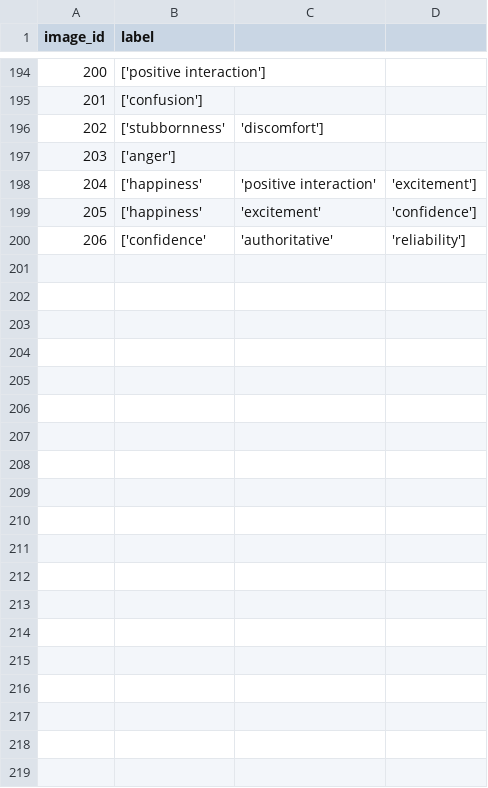
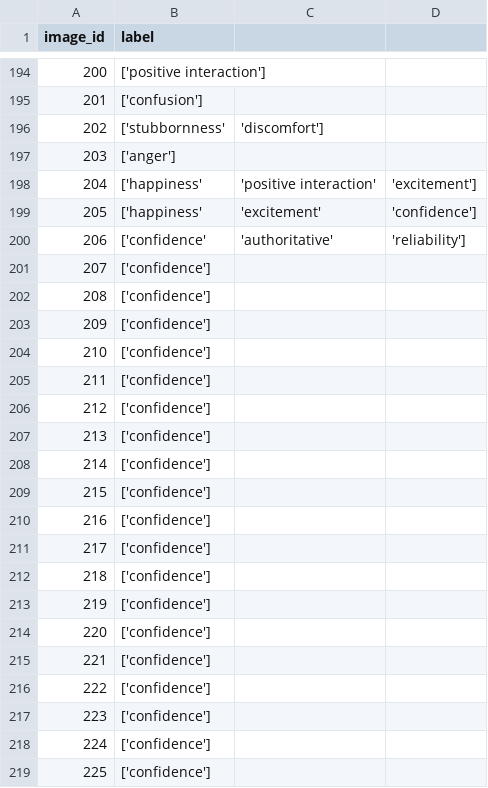
Before and after one commit to TehilaNaki/Body-Language-Analysis, a CSV file: POSE_DETECTION/data/annotations.csv, drawn as a sheet; only a part is shown, gaps mark what is left out; the diff covers the shown part only.

Commit message:
confidence pictures

```diff
--- a/POSE_DETECTION/data/annotations.csv
+++ b/POSE_DETECTION/data/annotations.csv
@@ -200 +200,20 @@ image_id,label
 206,['confidence','authoritative','reliability']
+207, ['confidence']
+208, ['confidence']
+209, ['confidence']
+210, ['confidence']
+211, ['confidence']
+212, ['confidence']
+213, ['confidence']
+214, ['confidence']
+215, ['confidence']
+216, ['confidence']
+217, ['confidence']
+218, ['confidence']
+219, ['confidence']
+220, ['confidence']
+221, ['confidence']
+222, ['confidence']
+223, ['confidence']
+224, ['confidence']
+225, ['confidence']
```
Also changed, not shown: 25 added rows elsewhere in this file, 45 other files.
